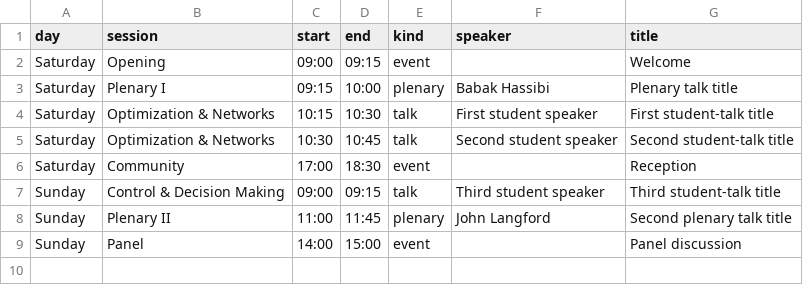
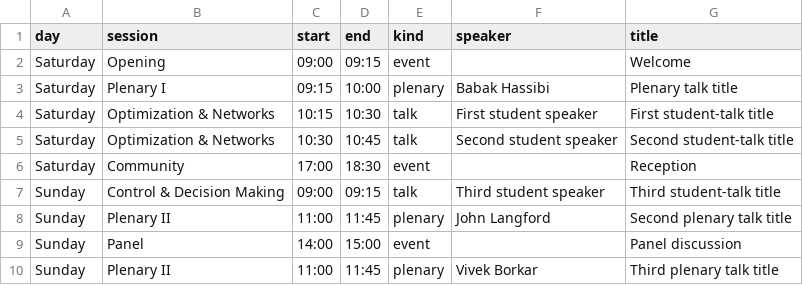
Before and after one commit to subhamsaha1997/studentconf, a CSV file: content/program.csv, drawn as a sheet.

Commit message:
Borkar added.

```diff
--- a/content/program.csv
+++ b/content/program.csv
@@ -9 +9,2 @@ Sunday,Plenary II,11:00,11:45,plenary,John Langford,Second plenary talk title
 Sunday,Panel,14:00,15:00,event,,Panel discussion
+Sunday,Plenary II,11:00,11:45,plenary,Vivek Borkar,Third plenary talk title
```
Also changed, not shown: 4 other files.
